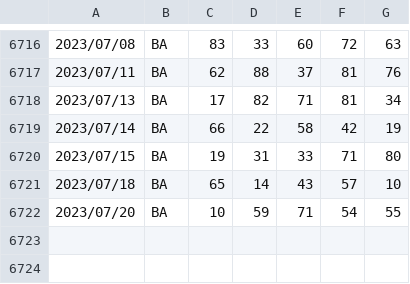
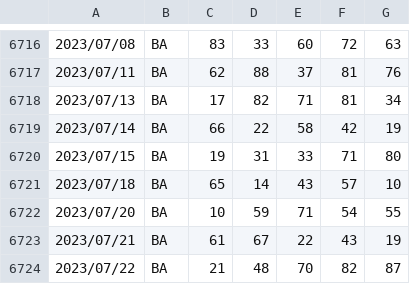
Before and after one commit to OnizukaPy/EstrazioniLotto, a CSV file: estrazioni/BA.csv, drawn as a sheet; only a part is shown, gaps mark what is left out; the diff names each change by its address in the sheet, - before the commit and + after, or states it on an @@ line.

```diff
--- a/estrazioni/BA.csv
+++ b/estrazioni/BA.csv
+row 6723: 2023/07/21 | BA | 61 | 67 | 22 | 43 | 19
+row 6724: 2023/07/22 | BA | 21 | 48 | 70 | 82 | 87
```
Also changed, not shown: estrazioni/MI.csv, estrazioni/NA.csv, 13 other files.
